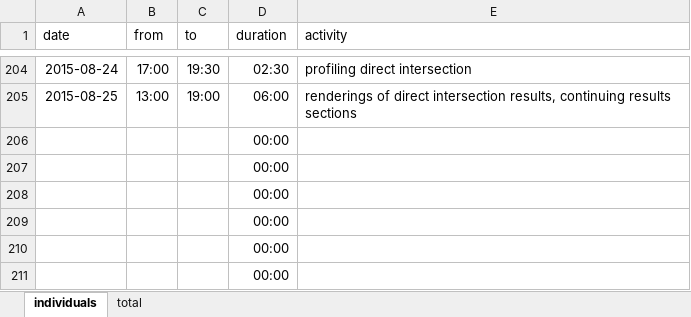
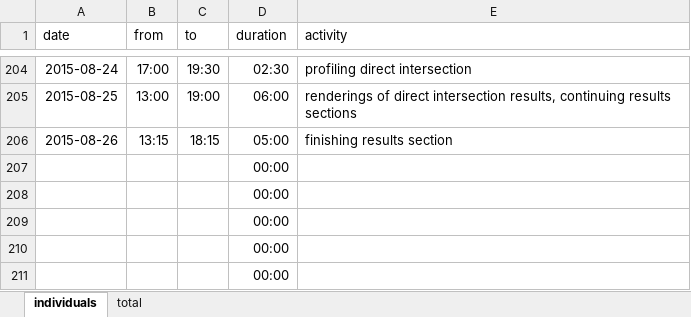
Before and after one commit to bernhardmgruber/master_thesis, an Excel workbook: documents/timelog.xlsx, sheet individuals, drawn as a sheet; only a part is shown, gaps mark what is left out; values as stored, in another font and other column widths than the file's, no borders; removed rows and columns are numbered as before the commit, all else as after; the diff names each change by its address in the sheet, - before the commit and + after, or states it on an @@ line.

Commit message:
timelog

```diff
--- a/documents/timelog.xlsx (sheet individuals)
+++ b/documents/timelog.xlsx (sheet individuals)
-row 206:  |  |  | 00:00
+row 206: 2015-08-26 | 13:15 | 18:15 | 05:00 | finishing results section
```
Also changed, not shown: sheet total.
